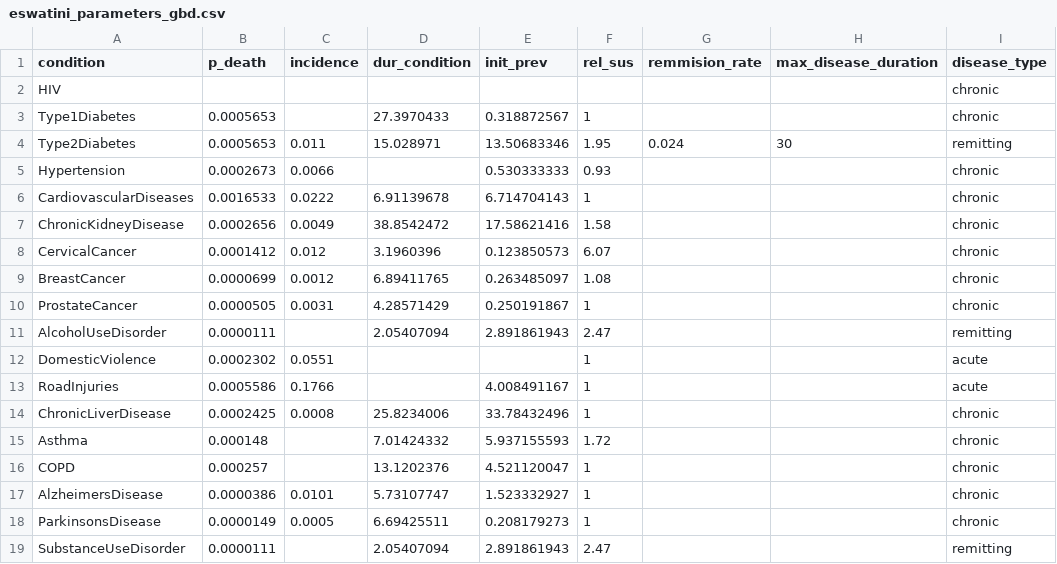
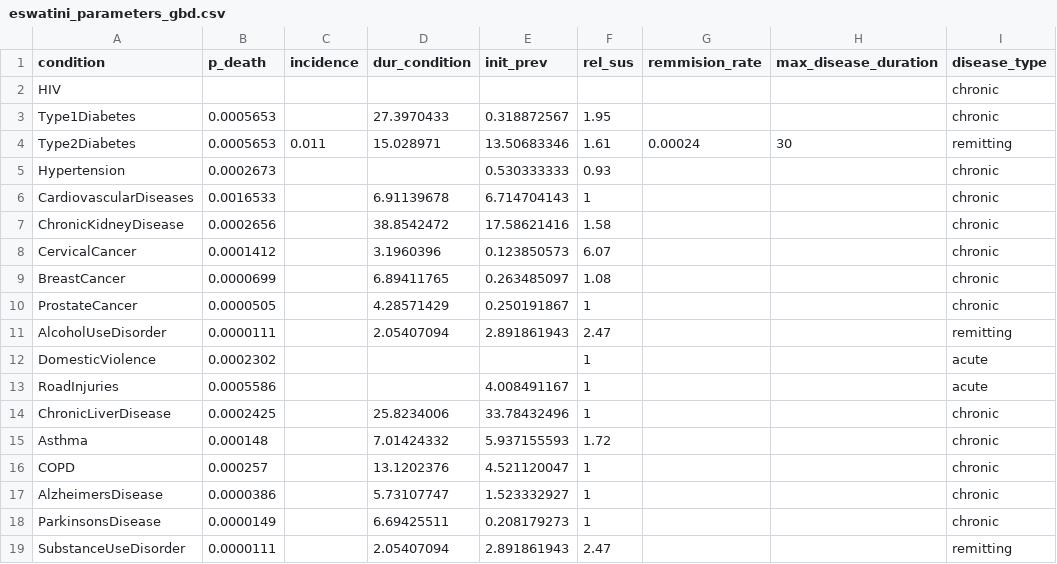
Before and after one commit to starsimhub/mighti, a CSV file: mighti/data/eswatini_parameters_gbd.csv, drawn as a sheet; only a part is shown; the diff names each change by its address in the sheet, - before the commit and + after, or states it on an @@ line.

```diff
--- a/mighti/data/eswatini_parameters_gbd.csv
+++ b/mighti/data/eswatini_parameters_gbd.csv
-F3 (rel_sus): 1
+F3 (rel_sus): 1.95
-F4 (rel_sus): 1.95
+F4 (rel_sus): 1.61
-G4 (remmision_rate): 0.024
+G4 (remmision_rate): 0.00024
-C5 (incidence): 0.0066
+C5 (incidence): (empty)
-C6 (incidence): 0.0222
+C6 (incidence): (empty)
-C7 (incidence): 0.0049
+C7 (incidence): (empty)
-C8 (incidence): 0.012
+C8 (incidence): (empty)
-C9 (incidence): 0.0012
+C9 (incidence): (empty)
-C10 (incidence): 0.0031
+C10 (incidence): (empty)
-C12 (incidence): 0.0551
+C12 (incidence): (empty)
-C13 (incidence): 0.1766
+C13 (incidence): (empty)
-C14 (incidence): 0.0008
+C14 (incidence): (empty)
-C17 (incidence): 0.0101
+C17 (incidence): (empty)
-C18 (incidence): 0.0005
+C18 (incidence): (empty)
```
Also changed, not shown: mighti/data/eswatini_parameters_original.csv, 6 other files.
